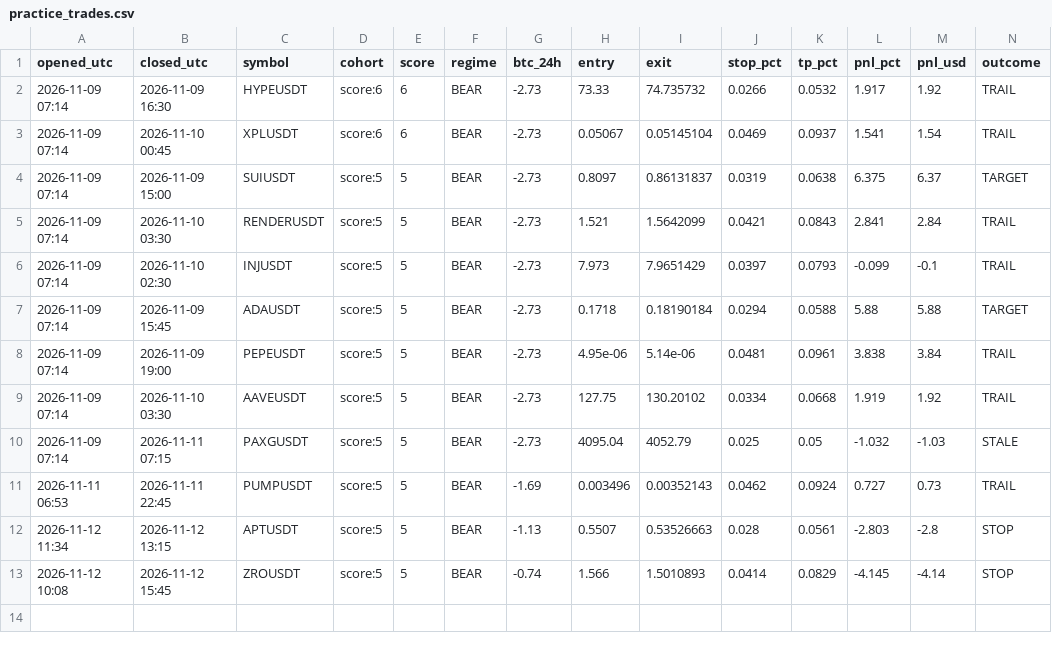
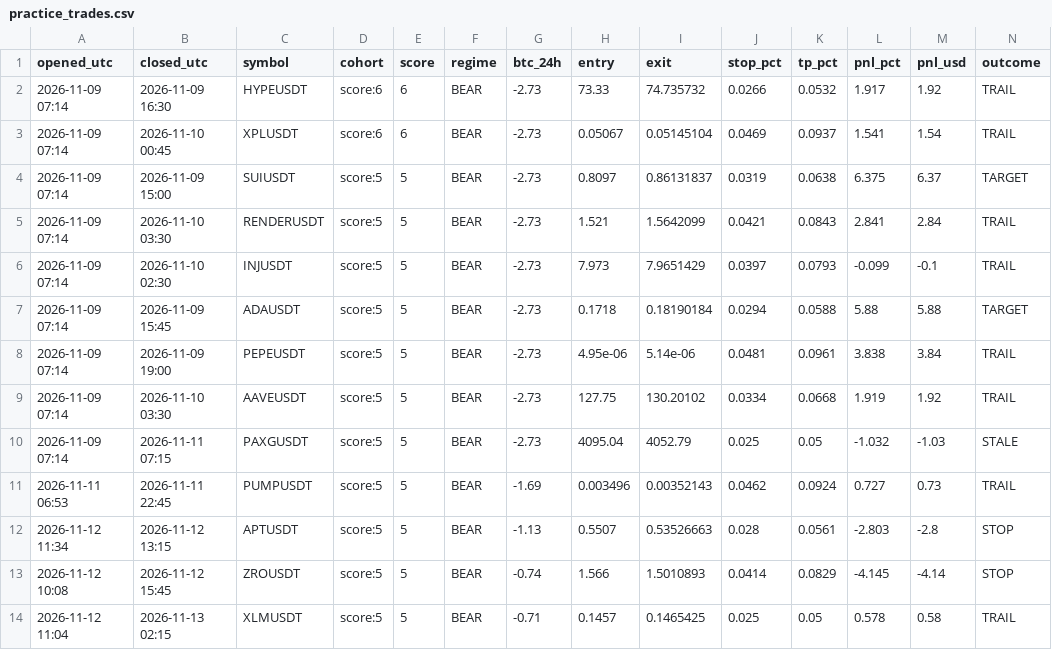
Before and after one commit to novaigtools/trading-agent, a CSV file: practice_trades.csv, drawn as a sheet; only a part is shown; rows hold the shown columns only; the diff names each change by its address in the sheet, - before the commit and + after, or states it on an @@ line.

```diff
--- a/practice_trades.csv
+++ b/practice_trades.csv
+row 14: 2026-11-12 11:04 | 2026-11-13 02:15 | XLMUSDT | score:5 | 5 | BEAR | -0.71 | 0.1457 | 0.1465425 | 0.025 | 0.05 | 0.578 | 0.58 | TRAIL
```
Also changed, not shown: 2 other files.
